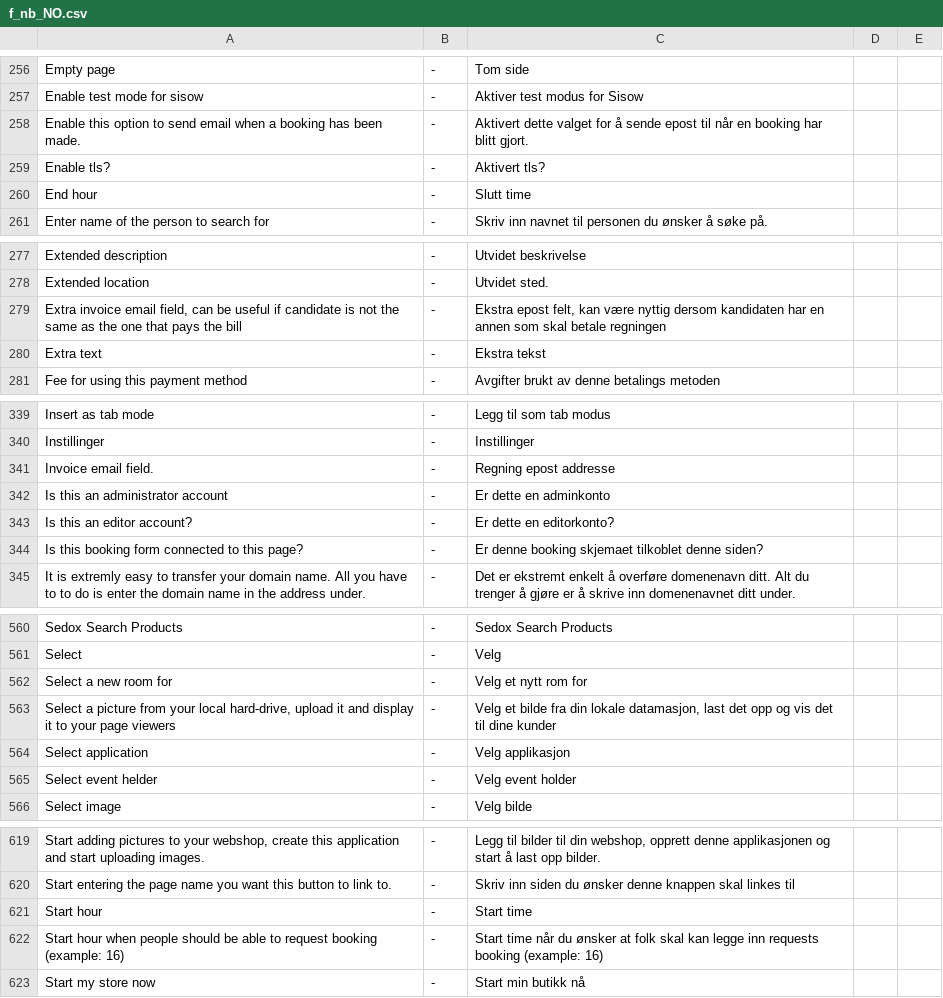
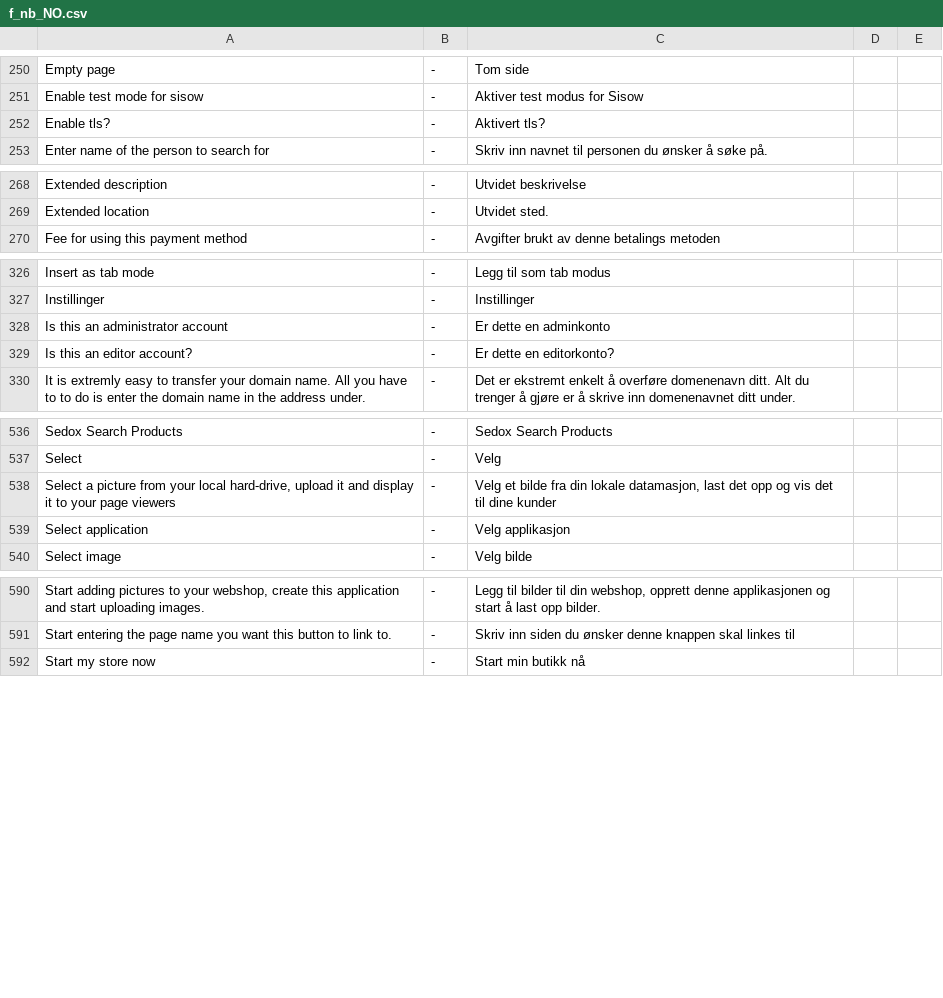
Before and after one commit to tamzidoronno/zaui-v4, a CSV file: com.getshop.client/ROOT/translation/f_nb_NO.csv, drawn as a sheet; only a part is shown, gaps mark what is left out; the diff covers the shown part only.

```diff
--- a/com.getshop.client/ROOT/translation/f_nb_NO.csv
+++ b/com.getshop.client/ROOT/translation/f_nb_NO.csv
@@ -257,5 +251,3 @@ Empty page;-;Tom side
 Enable test mode for sisow;-;Aktiver test modus for Sisow
-Enable this option to send email when a booking has been made.;-;Aktivert dette valget for å sende epost til når en booking har blitt gjort.
 Enable tls?;-;Aktivert tls?
-End hour;-;Slutt time
 Enter name of the person to search for;-;Skriv inn navnet til personen du ønsker å søke på.
@@ -278,4 +269,2 @@ Extended description;-;Utvidet beskrivelse
 Extended location;-;Utvidet sted.
-Extra invoice email field, can be useful if candidate is not the same as the one that pays the bill;-;Ekstra epost felt, kan være nyttig dersom kandidaten har en annen som skal betale regningen
-Extra text;-;Ekstra tekst
 Fee for using this payment method;-;Avgifter brukt av denne betalings metoden
@@ -340,6 +327,4 @@ Insert as tab mode;-;Legg til som tab modus
 Instillinger;-;Instillinger
-Invoice email field.;-;Regning epost addresse
 Is this an administrator account;-;Er dette en adminkonto
 Is this an editor account?;-;Er dette en editorkonto?
-Is this booking form connected to this page?;-;Er denne booking skjemaet tilkoblet denne siden?
 It is extremly easy to transfer your domain name. All you have to to do is enter the domain name in the address under.;-;Det er ekstremt enkelt å overføre domenenavn ditt. Alt du trenger å gjøre er å skrive inn domenenavnet ditt under.
@@ -561,6 +537,4 @@ Sedox Search Products;-;Sedox Search Products
 Select;-;Velg
-Select a new room for;-;Velg et nytt rom for
 Select a picture from your local hard-drive, upload it and display it to your page viewers;-;Velg et bilde fra din lokale datamasjon, last det opp og vis det til dine kunder
 Select application;-;Velg applikasjon
-Select event helder;-;Velg event holder
 Select image;-;Velg bilde
@@ -620,4 +591,2 @@ Start adding pictures to your webshop, create this application and start uploadi
 Start entering the page name you want this button to link to.;-;Skriv inn siden du ønsker denne knappen skal linkes til
-Start hour;-;Start time
-Start hour when people should be able to request booking (example: 16);-;Start time når du ønsker at folk skal kan legge inn requests booking (example: 16)
 Start my store now;-;Start min butikk nå
```
Also changed, not shown: 3 added rows, 44 removed rows and 2 edited cells elsewhere in this file, com.getshop.client/ROOT/translation/stripped/w_en_en.csv, com.getshop.client/ROOT/translation/stripped/w_fi_FI.csv, 36 other files.
